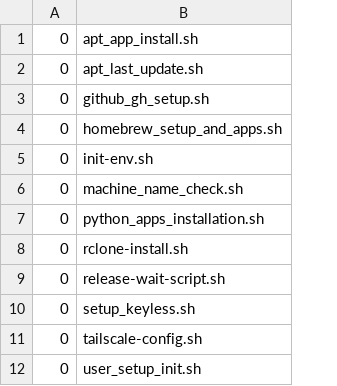
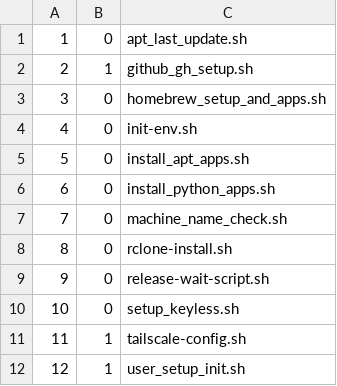
Before and after one commit to abraxas678/PUBLIC, a CSV file: splitter/mysheet.csv, drawn as a sheet; removed rows and columns are numbered as before the commit, all else as after; the diff names each change by its address in the sheet, - before the commit and + after, or states it on an @@ line.

```diff
--- a/splitter/mysheet.csv
+++ b/splitter/mysheet.csv
+column A, rows 1-4: 1 | 2 | 3 | 4; rows 7-12: 7 | 8 | 9 | 10 | 11 | 12
-row 1: 0 | apt_app_install.sh
-B2: 0
+B2: 1
+row 5: 5 | 0 | install_apt_apps.sh
+row 6: 6 | 0 | install_python_apps.sh
-row 7: 0 | python_apps_installation.sh
-B11:B12: 0
+B11:B12: 1
```
Also changed, not shown: 5 other files.
